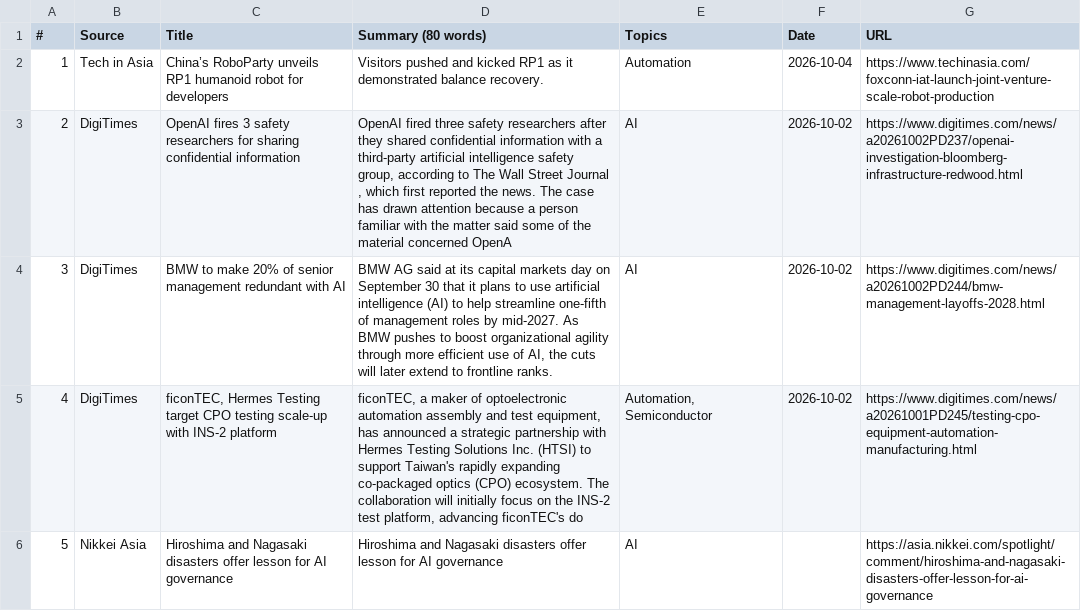
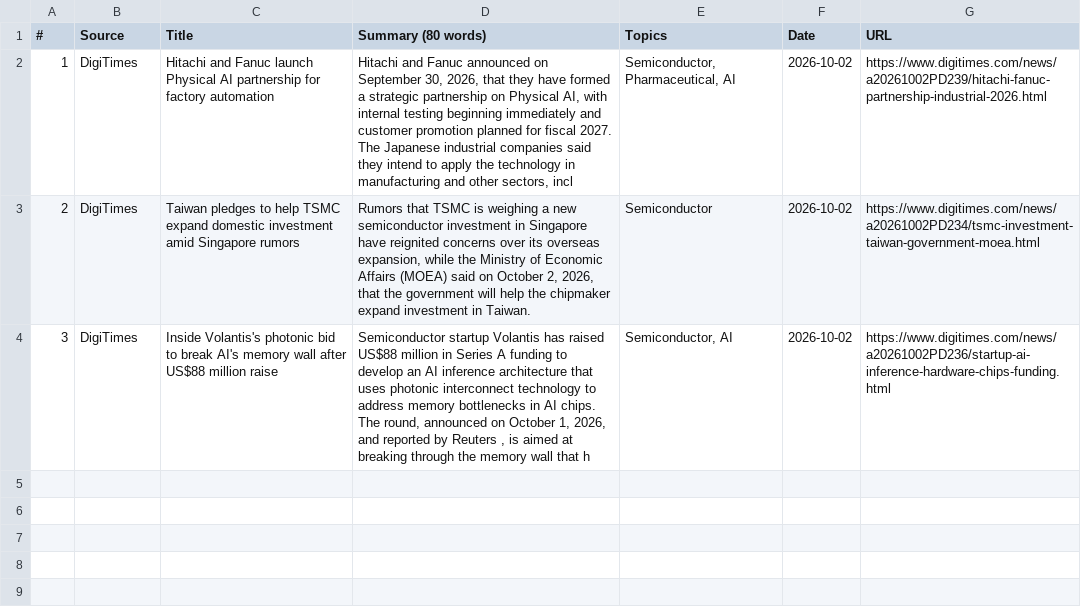
Before and after one commit to asiatechfeed/Asia-Tech-Feed, a TSV file: assets/data/news-2026-10-04.tsv, drawn as a sheet.

```diff
--- a/assets/data/news-2026-10-04.tsv
+++ b/assets/data/news-2026-10-04.tsv
@@ -1,6 +1,4 @@
 "#"	"Source"	"Title"	"Summary (80 words)"	"Topics"	"Date"	"URL"
-"1"	"Tech in Asia"	"China’s RoboParty unveils RP1 humanoid robot for developers"	"Visitors pushed and kicked RP1 as it demonstrated balance recovery."	"Automation"	"2026-10-04"	"https://www.techinasia.com/foxconn-iat-launch-joint-venture-scale-robot-production"
-"2"	"DigiTimes"	"OpenAI fires 3 safety researchers for sharing confidential information"	"OpenAI fired three safety researchers after they shared confidential information with a third-party artificial intelligence safety group, according to The Wall Street Journal , which first reported the news. The case has drawn attention because a person familiar with the matter said some of the material concerned OpenA"	"AI"	"2026-10-02"	"https://www.digitimes.com/news/a20261002PD237/openai-investigation-bloomberg-infrastructure-redwood.html"
-"3"	"DigiTimes"	"BMW to make 20% of senior management redundant with AI"	"BMW AG said at its capital markets day on September 30 that it plans to use artificial intelligence (AI) to help streamline one-fifth of management roles by mid-2027. As BMW pushes to boost organizational agility through more efficient use of AI, the cuts will later extend to frontline ranks."	"AI"	"2026-10-02"	"https://www.digitimes.com/news/a20261002PD244/bmw-management-layoffs-2028.html"
-"4"	"DigiTimes"	"ficonTEC, Hermes Testing target CPO testing scale-up with INS-2 platform"	"ficonTEC, a maker of optoelectronic automation assembly and test equipment, has announced a strategic partnership with Hermes Testing Solutions Inc. (HTSI) to support Taiwan's rapidly expanding co-packaged optics (CPO) ecosystem. The collaboration will initially focus on the INS-2 test platform, advancing ficonTEC's do"	"Automation, Semiconductor"	"2026-10-02"	"https://www.digitimes.com/news/a20261001PD245/testing-cpo-equipment-automation-manufacturing.html"
-"5"	"Nikkei Asia"	"Hiroshima and Nagasaki disasters offer lesson for AI governance"	"Hiroshima and Nagasaki disasters offer lesson for AI governance"	"AI"	""	"https://asia.nikkei.com/spotlight/comment/hiroshima-and-nagasaki-disasters-offer-lesson-for-ai-governance"
+"1"	"DigiTimes"	"Hitachi and Fanuc launch Physical AI partnership for factory automation"	"Hitachi and Fanuc announced on September 30, 2026, that they have formed a strategic partnership on Physical AI, with internal testing beginning immediately and customer promotion planned for fiscal 2027. The Japanese industrial companies said they intend to apply the technology in manufacturing and other sectors, incl"	"Semiconductor, Pharmaceutical, AI"	"2026-10-02"	"https://www.digitimes.com/news/a20261002PD239/hitachi-fanuc-partnership-industrial-2026.html"
+"2"	"DigiTimes"	"Taiwan pledges to help TSMC expand domestic investment amid Singapore rumors"	"Rumors that TSMC is weighing a new semiconductor investment in Singapore have reignited concerns over its overseas expansion, while the Ministry of Economic Affairs (MOEA) said on October 2, 2026, that the government will help the chipmaker expand investment in Taiwan."	"Semiconductor"	"2026-10-02"	"https://www.digitimes.com/news/a20261002PD234/tsmc-investment-taiwan-government-moea.html"
+"3"	"DigiTimes"	"Inside Volantis's photonic bid to break AI's memory wall after US$88 million raise"	"Semiconductor startup Volantis has raised US$88 million in Series A funding to develop an AI inference architecture that uses photonic interconnect technology to address memory bottlenecks in AI chips. The round, announced on October 1, 2026, and reported by Reuters , is aimed at breaking through the memory wall that h"	"Semiconductor, AI"	"2026-10-02"	"https://www.digitimes.com/news/a20261002PD236/startup-ai-inference-hardware-chips-funding.html"
```
Also changed, not shown: 18 other files.
